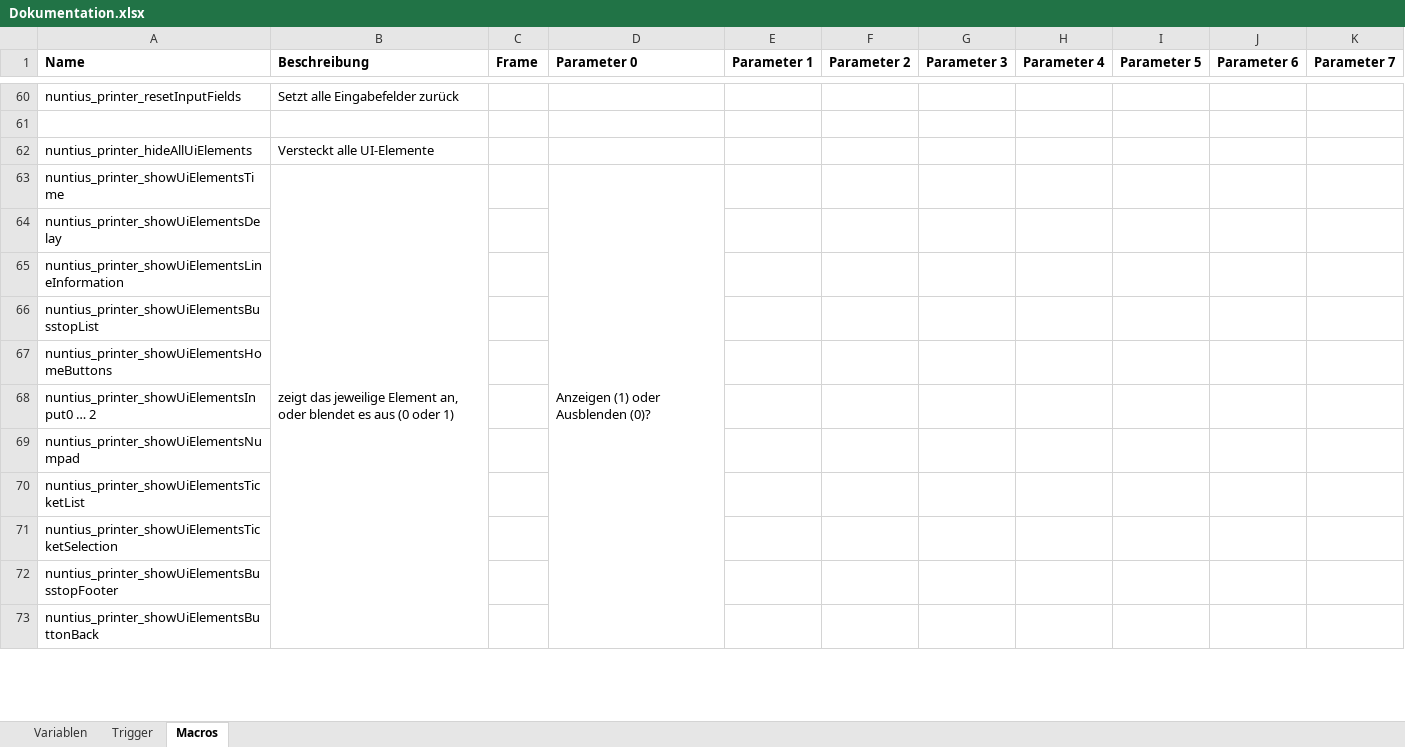
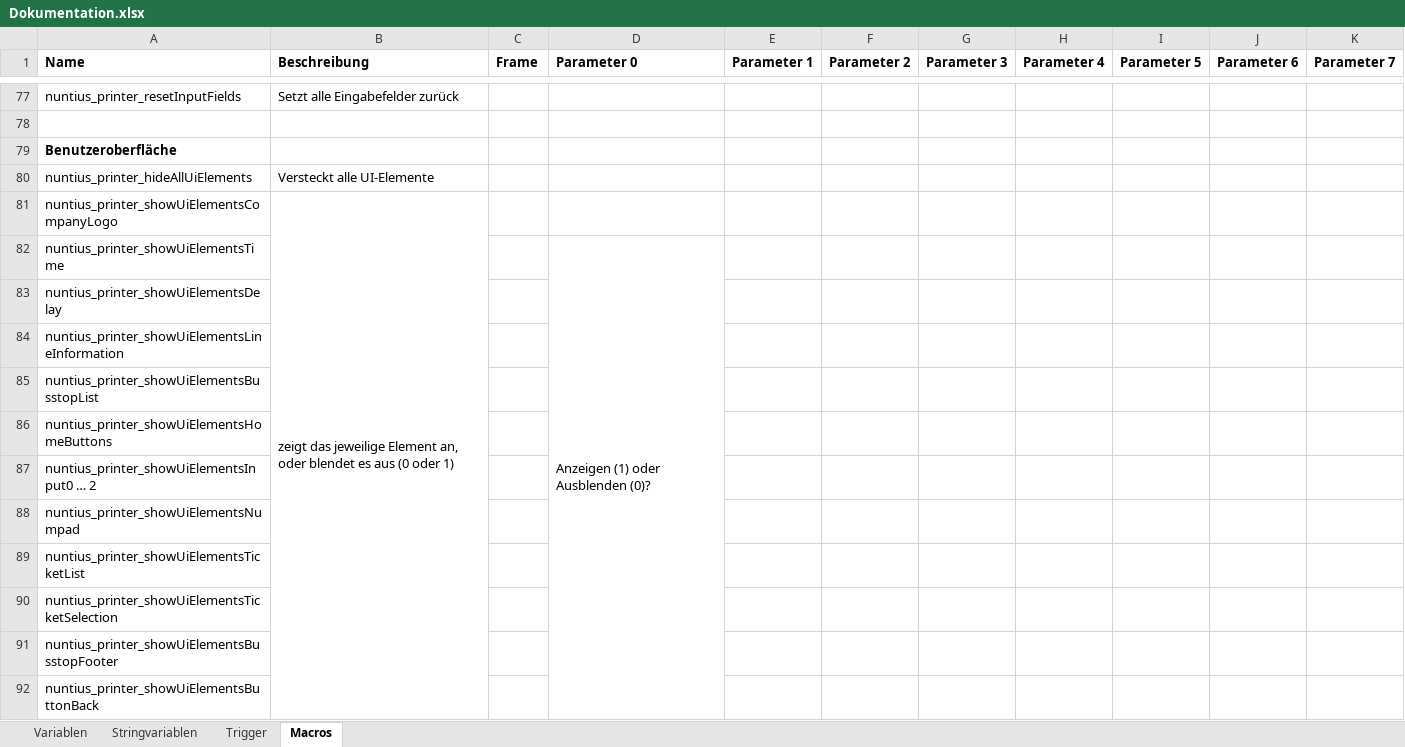
Before and after one commit to ma7t3s-OMSI-Sammlung/Nuntius, an Excel workbook: Dokumentation.xlsx, sheet Macros, drawn as a sheet; only a part is shown, gaps mark what is left out; values as stored, in another font and other column widths than the file's, no borders; removed rows and columns are numbered as before the commit, all else as after; the diff covers the shown part only; the diff names each change by its address in the sheet, - before the commit and + after, or states it on an @@ line.

```diff
--- a/Dokumentation.xlsx (sheet Macros)
+++ b/Dokumentation.xlsx (sheet Macros)
+sheet tab: Stringvariablen
+row 79: Benutzeroberfläche
+row 81: nuntius_printer_showUiElementsCompanyLogo | zeigt das jeweilige Element an, oder blendet es aus (0 oder 1)
-B82 (Beschreibung): zeigt das jeweilige Element an, oder blendet es aus (0 oder 1)
+B82 (Beschreibung): (empty)
-B63:B81 merged
```
Also changed, not shown: 28 added rows, 1 removed row, 1 moved row and 3 edited cells elsewhere in this sheet, sheet Variablen, sheet Trigger.
